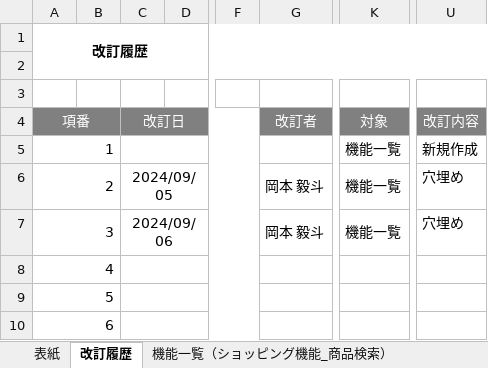
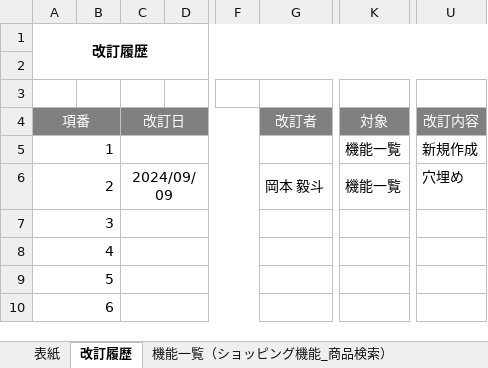
Before and after one commit to OkamotoTaketo/dev, an Excel workbook: 010-外部設計/012-機能一覧.xlsx, sheet 改訂履歴, drawn as a sheet; only a part is shown, gaps mark what is left out; values as stored, in another font and other column widths than the file's, no borders; the diff names each change by its address in the sheet, - before the commit and + after, or states it on an @@ line.

```diff
--- a/010-外部設計/012-機能一覧.xlsx (sheet 改訂履歴)
+++ b/010-外部設計/012-機能一覧.xlsx (sheet 改訂履歴)
-C6 (改訂日): 2024/09/05
+C6 (改訂日): 2024/09/09
-C7 (改訂日): 2024/09/06
+C7 (改訂日): (empty)
-G7 (改訂者): 岡本 毅斗
+G7 (改訂者): (empty)
-K7 (対象): 機能一覧
+K7 (対象): (empty)
-U7 (改訂内容): 穴埋め
+U7 (改訂内容): (empty)
```
Also changed, not shown: 000-要件定義/003-WBS.xlsx, 010-外部設計/013-2-画面遷移図.xlsx, 3 other files.
